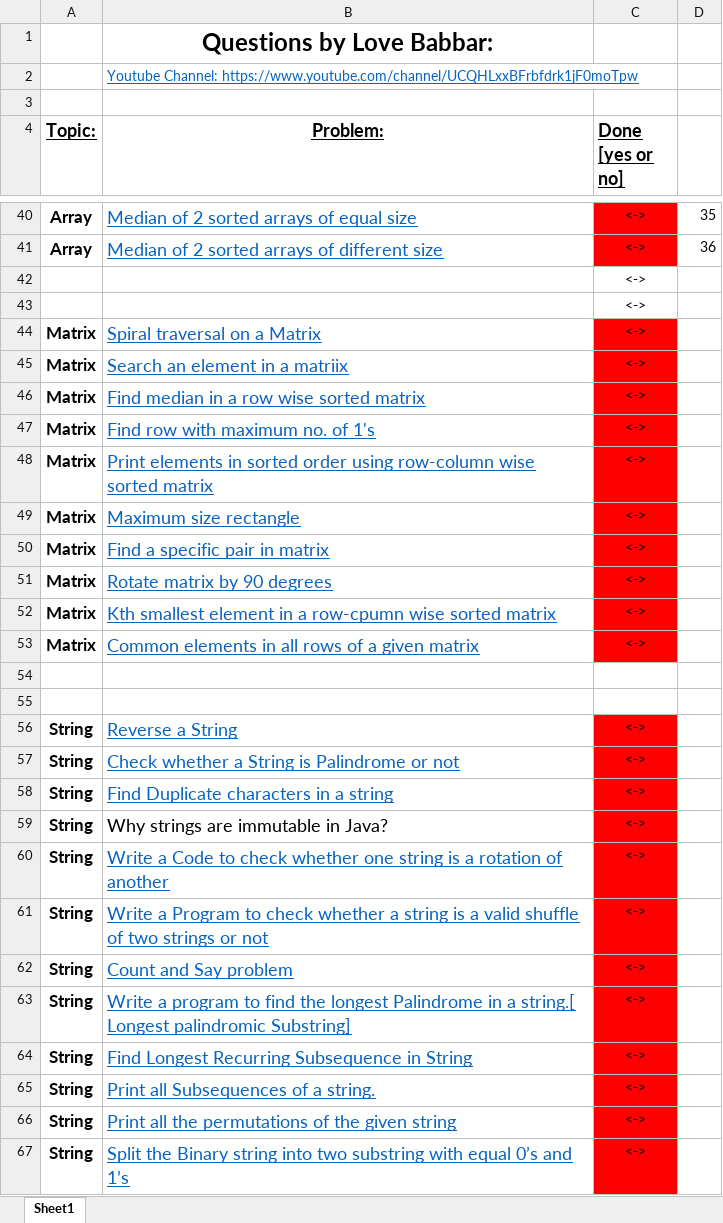
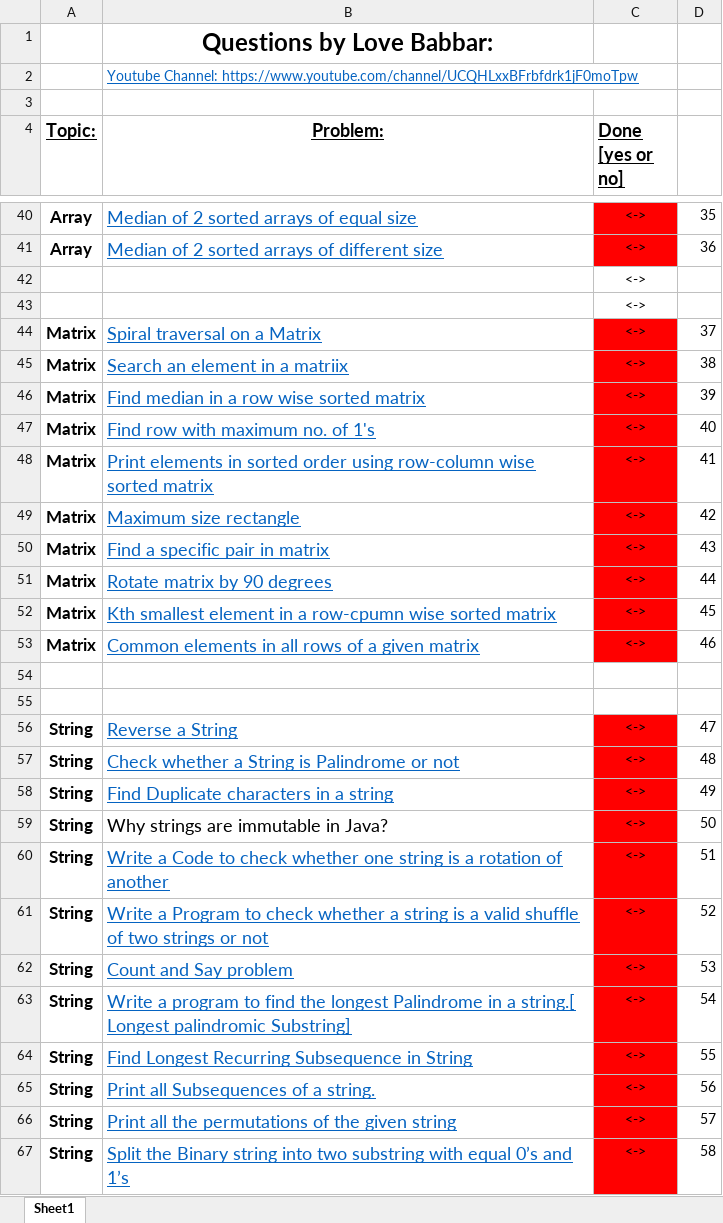
Before and after one commit to visheshdvn/DSA, an Excel workbook: Problems/Final450/FINAL450.xlsx, sheet Sheet1, drawn as a sheet; only a part is shown, gaps mark what is left out; values as stored, in another font and other column widths than the file's, no borders; the diff covers the shown part only; the diff names each change by its address in the sheet, - before the commit and + after, or states it on an @@ line.

Commit message:
problems 1, 3, 5 solved

```diff
--- a/Problems/Final450/FINAL450.xlsx (sheet Sheet1)
+++ b/Problems/Final450/FINAL450.xlsx (sheet Sheet1)
-D44: (empty)
+D44: 37
-D45: (empty)
+D45: 38
-D46: (empty)
+D46: 39
-D47: (empty)
+D47: 40
-D48: (empty)
+D48: 41
-D49: (empty)
+D49: 42
-D50: (empty)
+D50: 43
-D51: (empty)
+D51: 44
-D52: (empty)
+D52: 45
-D53: (empty)
+D53: 46
-D56: (empty)
+D56: 47
-D57: (empty)
+D57: 48
-D58: (empty)
+D58: 49
-D59: (empty)
+D59: 50
-D60: (empty)
+D60: 51
-D61: (empty)
+D61: 52
-D62: (empty)
+D62: 53
-D63: (empty)
+D63: 54
-D64: (empty)
+D64: 55
-D65: (empty)
+D65: 56
-D66: (empty)
+D66: 57
-D67: (empty)
+D67: 58
```
Also changed, not shown: 390 edited cells and cell formats elsewhere in this sheet, 3 other files.
